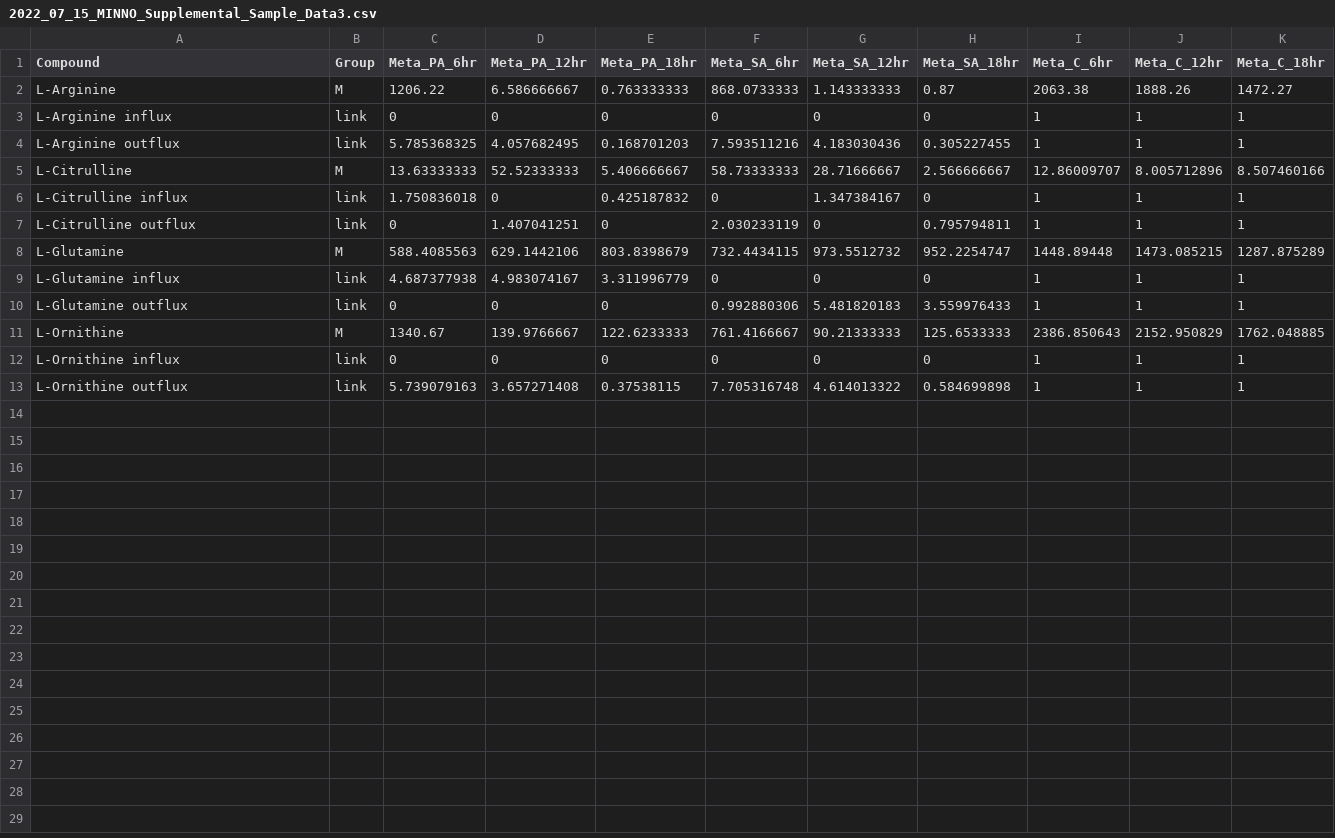
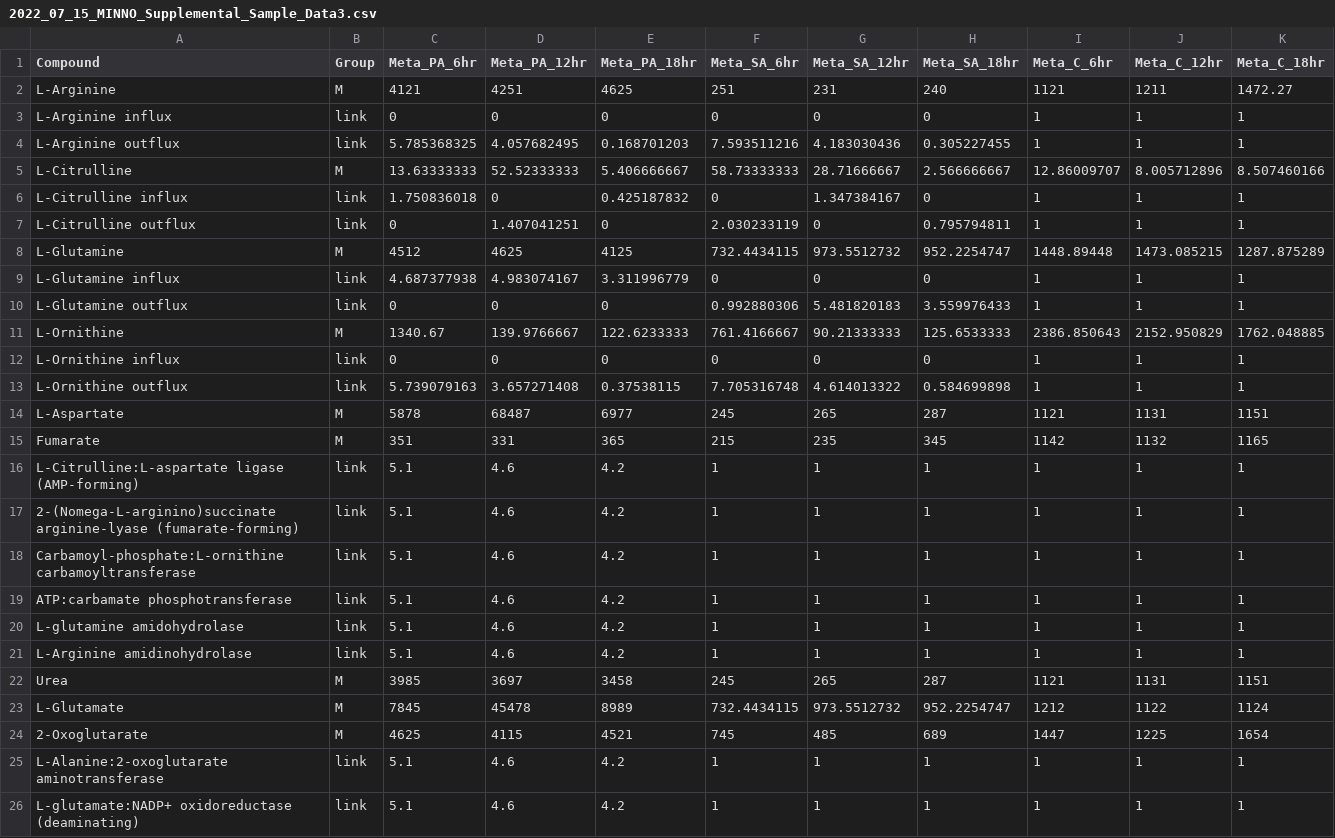
Before and after one commit to LewisResearchGroup/MINNO, a CSV file: 2022_07_15_MINNO_Supplemental_Sample_Data3.csv, drawn as a sheet.

Commit message:
Add files via upload

```diff
--- a/2022_07_15_MINNO_Supplemental_Sample_Data3.csv
+++ b/2022_07_15_MINNO_Supplemental_Sample_Data3.csv
@@ -1,3 +1,3 @@
 Compound,Group,Meta_PA_6hr,Meta_PA_12hr,Meta_PA_18hr,Meta_SA_6hr,Meta_SA_12hr,Meta_SA_18hr,Meta_C_6hr,Meta_C_12hr,Meta_C_18hr
-L-Arginine,M,1206.22,6.586666667,0.763333333,868.0733333,1.143333333,0.87,2063.38,1888.26,1472.27
+L-Arginine,M,4121,4251,4625,251,231,240,1121,1211,1472.27
 L-Arginine influx,link,0,0,0,0,0,0,1,1,1
@@ -7,3 +7,3 @@ L-Citrulline influx,link,1.750836018,0,0.425187832,0,1.347384167,0,1,1,1
 L-Citrulline outflux,link,0,1.407041251,0,2.030233119,0,0.795794811,1,1,1
-L-Glutamine,M,588.4085563,629.1442106,803.8398679,732.4434115,973.5512732,952.2254747,1448.89448,1473.085215,1287.875289
+L-Glutamine,M,4512,4625,4125,732.4434115,973.5512732,952.2254747,1448.89448,1473.085215,1287.875289
 L-Glutamine influx,link,4.687377938,4.983074167,3.311996779,0,0,0,1,1,1
@@ -13 +13,14 @@ L-Ornithine influx,link,0,0,0,0,0,0,1,1,1
 L-Ornithine outflux,link,5.739079163,3.657271408,0.37538115,7.705316748,4.614013322,0.584699898,1,1,1
+L-Aspartate,M,5878,68487,6977,245,265,287,1121,1131,1151
+Fumarate,M,351,331,365,215,235,345,1142,1132,1165
+L-Citrulline:L-aspartate ligase (AMP-forming),link,5.1,4.6,4.2,1,1,1,1,1,1
+2-(Nomega-L-arginino)succinate arginine-lyase (fumarate-forming),link,5.1,4.6,4.2,1,1,1,1,1,1
+Carbamoyl-phosphate:L-ornithine carbamoyltransferase,link,5.1,4.6,4.2,1,1,1,1,1,1
+ATP:carbamate phosphotransferase,link,5.1,4.6,4.2,1,1,1,1,1,1
+L-glutamine amidohydrolase,link,5.1,4.6,4.2,1,1,1,1,1,1
+L-Arginine amidinohydrolase,link,5.1,4.6,4.2,1,1,1,1,1,1
+Urea,M,3985,3697,3458,245,265,287,1121,1131,1151
+L-Glutamate,M,7845,45478,8989,732.4434115,973.5512732,952.2254747,1212,1122,1124
+2-Oxoglutarate,M,4625,4115,4521,745,485,689,1447,1225,1654
+L-Alanine:2-oxoglutarate aminotransferase,link,5.1,4.6,4.2,1,1,1,1,1,1
+L-glutamate:NADP+ oxidoreductase (deaminating),link,5.1,4.6,4.2,1,1,1,1,1,1
```
